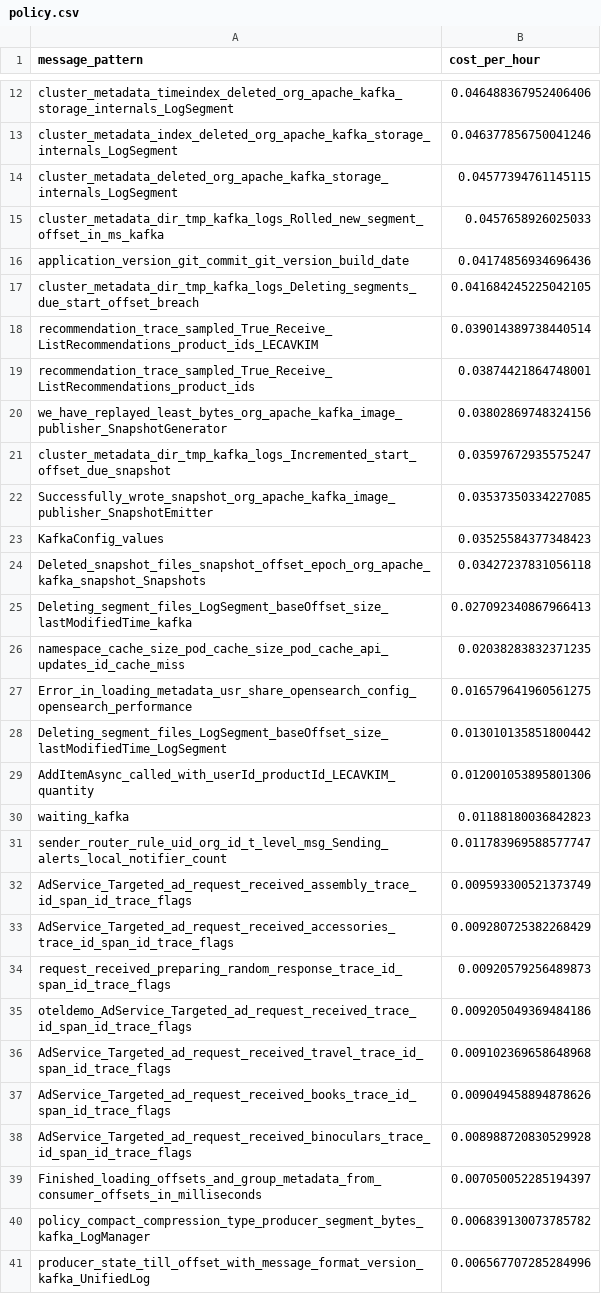
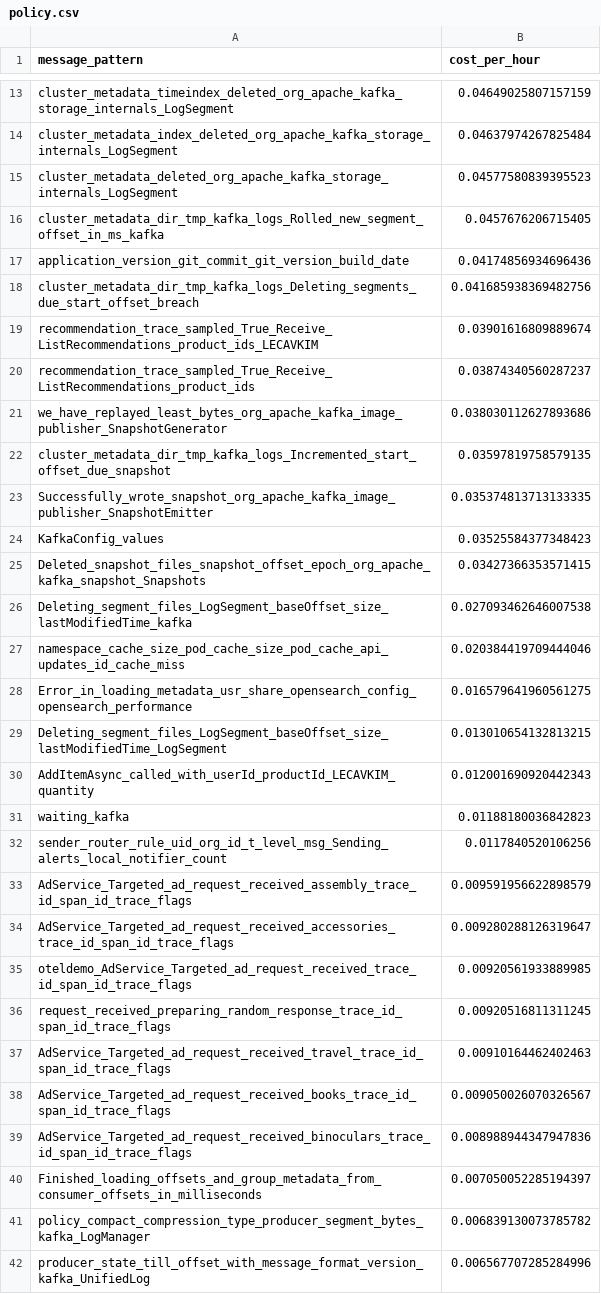
Before and after one commit to log-10x/gitops-demo, a CSV file: lookups/policy.csv, drawn as a sheet; only a part is shown, gaps mark what is left out; removed rows and columns are numbered as before the commit, all else as after; the diff covers the shown part only; the diff names each change by its address in the sheet, - before the commit and + after, or states it on an @@ line.

Commit message:
Updating lookups/policy.csv

```diff
--- a/lookups/policy.csv
+++ b/lookups/policy.csv
-B13 (cost_per_hour): 0.046488367952406406
+B13 (cost_per_hour): 0.04649025807157159
-B14 (cost_per_hour): 0.046377856750041246
+B14 (cost_per_hour): 0.04637974267825484
-B15 (cost_per_hour): 0.04577394761145115
+B15 (cost_per_hour): 0.04577580839395523
-B16 (cost_per_hour): 0.0457658926025033
+B16 (cost_per_hour): 0.0457676206715405
-B18 (cost_per_hour): 0.041684245225042105
+B18 (cost_per_hour): 0.041685938369482756
-B19 (cost_per_hour): 0.039014389738440514
+B19 (cost_per_hour): 0.03901616809889674
-B20 (cost_per_hour): 0.03874421864748001
+B20 (cost_per_hour): 0.03874340560287237
-B21 (cost_per_hour): 0.03802869748324156
+B21 (cost_per_hour): 0.038030112627893686
-B22 (cost_per_hour): 0.03597672935575247
+B22 (cost_per_hour): 0.03597819758579135
-B23 (cost_per_hour): 0.03537350334227085
+B23 (cost_per_hour): 0.035374813713133335
-B25 (cost_per_hour): 0.03427237831056118
+B25 (cost_per_hour): 0.03427366353571415
-B26 (cost_per_hour): 0.027092340867966413
+B26 (cost_per_hour): 0.027093462646007538
-B27 (cost_per_hour): 0.02038283832371235
+B27 (cost_per_hour): 0.020384419709444046
-B29 (cost_per_hour): 0.013010135851800442
+B29 (cost_per_hour): 0.013010654132813215
-B30 (cost_per_hour): 0.012001053895801306
+B30 (cost_per_hour): 0.012001690920442343
-B32 (cost_per_hour): 0.011783969588577747
+B32 (cost_per_hour): 0.0117840520106256
-B33 (cost_per_hour): 0.009593300521373749
+B33 (cost_per_hour): 0.009591956622898579
-B34 (cost_per_hour): 0.009280725382268429
+B34 (cost_per_hour): 0.009280288126319647
-row 34: request_received_preparing_random_response_trace_id_span_id_trace_flags | 0.00920579256489873
-B35 (cost_per_hour): 0.009205049369484186
+B35 (cost_per_hour): 0.00920561933889985
+row 36: request_received_preparing_random_response_trace_id_span_id_trace_flags | 0.00920516811311245
-B37 (cost_per_hour): 0.009102369658648968
+B37 (cost_per_hour): 0.00910164462402463
-B38 (cost_per_hour): 0.009049458894878626
+B38 (cost_per_hour): 0.009050026070326567
-B39 (cost_per_hour): 0.008988720830529928
+B39 (cost_per_hour): 0.008988944347947836
```
Also changed, not shown: 1 added row, 1 removed row and 11 edited cells elsewhere in this file.
